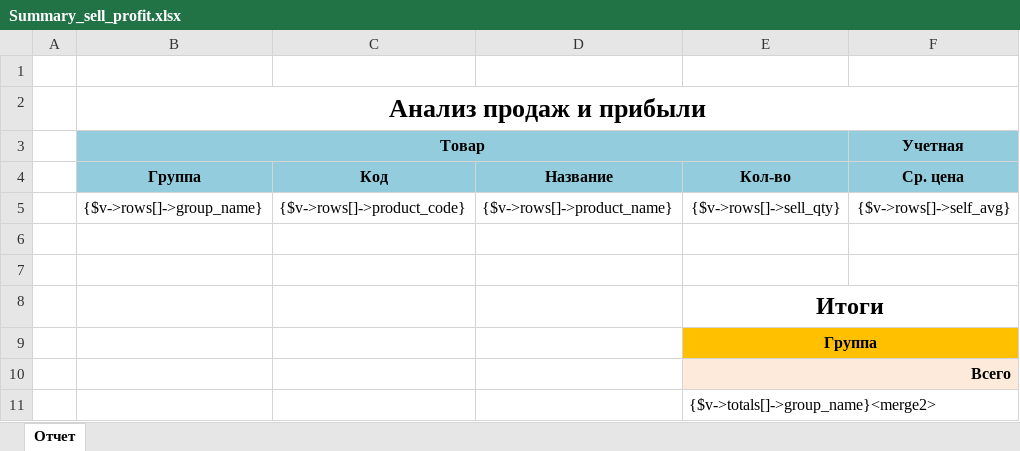
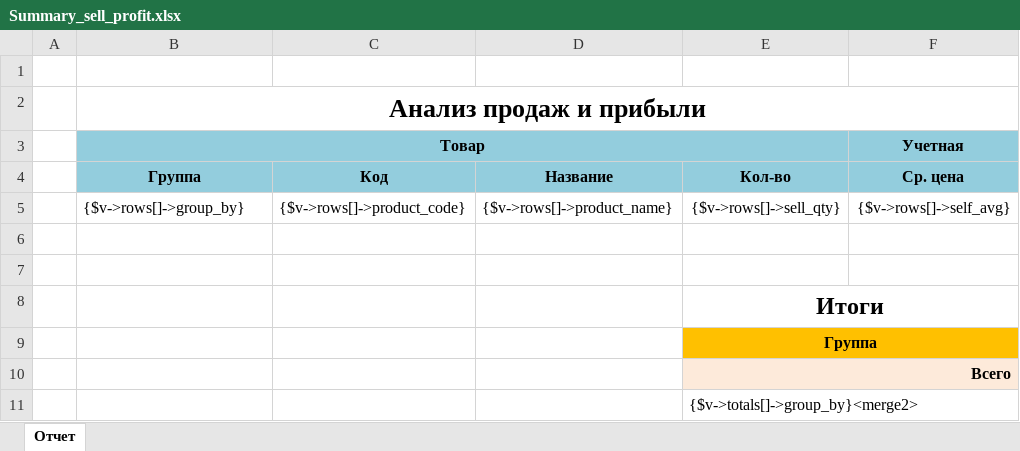
Before and after one commit to IP-CAM/isell3, an Excel workbook: application/views/plugins/reports/Summary_sell_profit/Summary_sell_profit.xlsx, sheet Отчет, drawn as a sheet; only a part is shown; values as stored, in another font and other column widths than the file's, no borders; the diff names each change by its address in the sheet, - before the commit and + after, or states it on an @@ line.

Commit message:
Working on sell_profit report

```diff
--- a/application/views/plugins/reports/Summary_sell_profit/Summary_sell_profit.xlsx (sheet Отчет)
+++ b/application/views/plugins/reports/Summary_sell_profit/Summary_sell_profit.xlsx (sheet Отчет)
-B5 (Товар): {$v->rows[]->group_name}
+B5 (Товар): {$v->rows[]->group_by}
-E11: {$v->totals[]->group_name}<merge2>
+E11: {$v->totals[]->group_by}<merge2>
```
Also changed, not shown: 1 other file.
